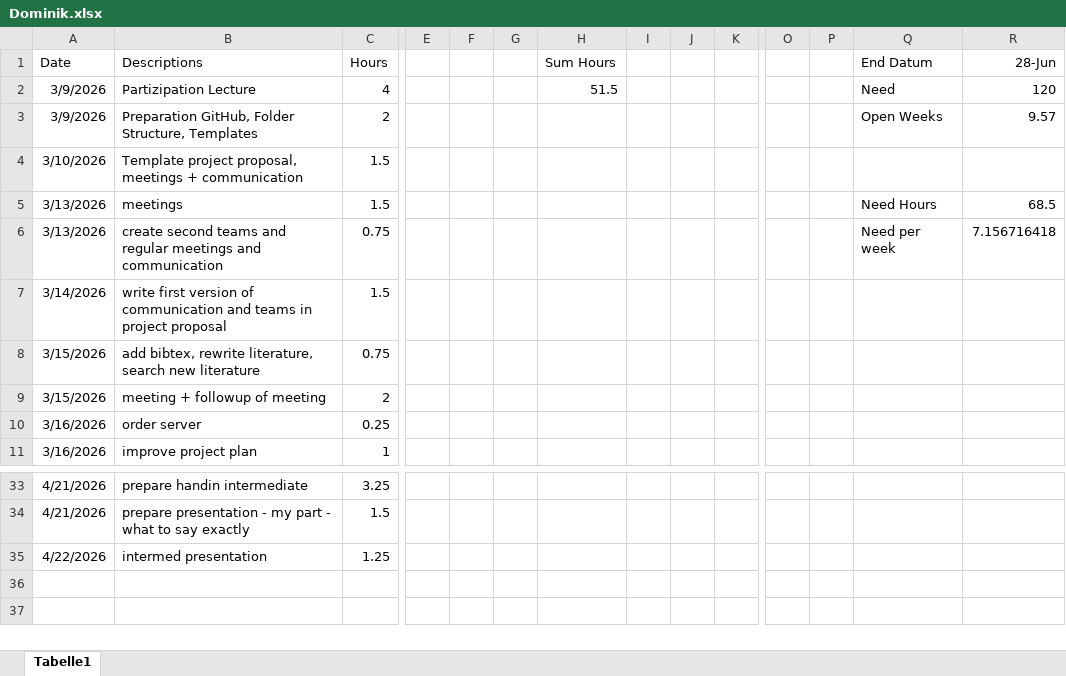
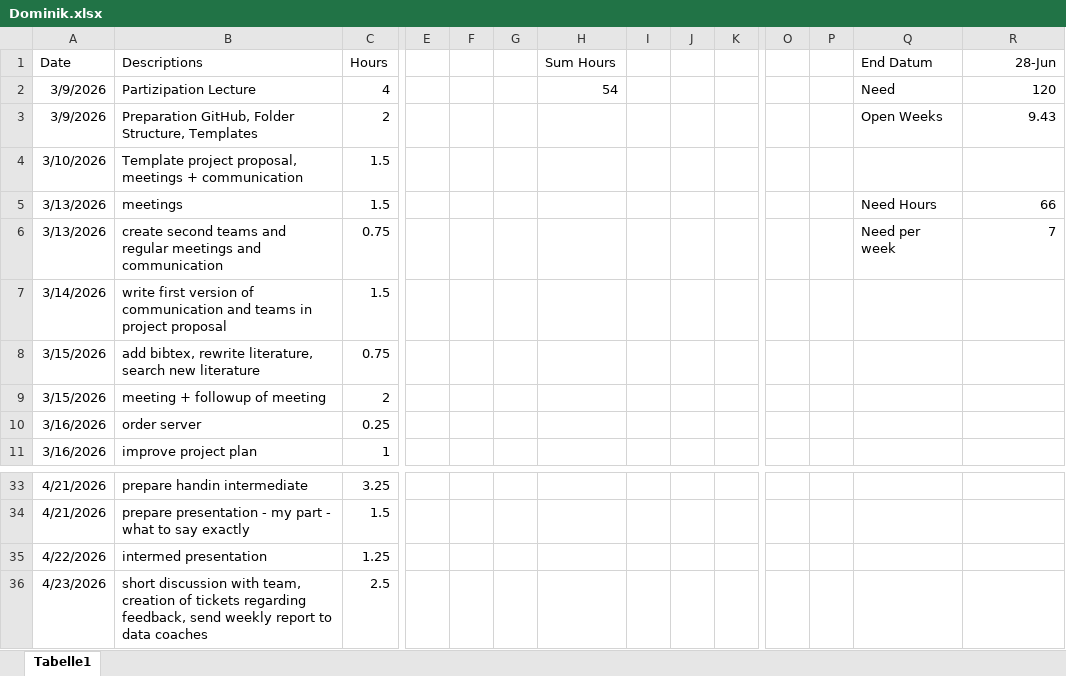
Before and after one commit to nikmaster/wu_dslab_infrared-city, an Excel workbook: timesheets/Dominik.xlsx, sheet Tabelle1, drawn as a sheet; only a part is shown, gaps mark what is left out; values as stored, in another font and other column widths than the file's, no borders; rows hold the shown columns only; the diff names each change by its address in the sheet, - before the commit and + after, or states it on an @@ line.

Commit message:
Update Dominik.xlsx

```diff
--- a/timesheets/Dominik.xlsx (sheet Tabelle1)
+++ b/timesheets/Dominik.xlsx (sheet Tabelle1)
-H2 (Sum Hours): 51.5
+H2 (Sum Hours): 54
-R3 (28-Jun): 9.57
+R3 (28-Jun): 9.43
-R5 (28-Jun): 68.5
+R5 (28-Jun): 66
-R6 (28-Jun): 7.156716418
+R6 (28-Jun): 7
+row 36: 4/23/2026 | short discussion with team, creation of tickets regarding feedback, send weekly report to data coaches | 2.5
```
